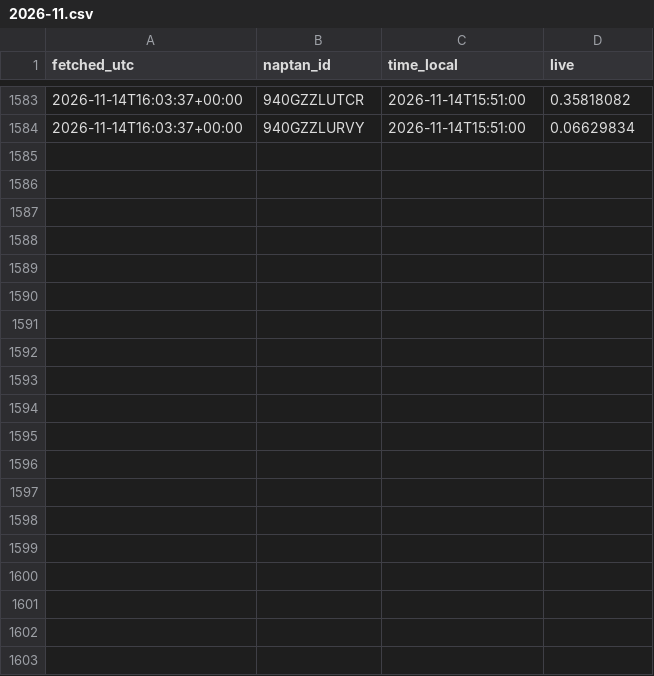
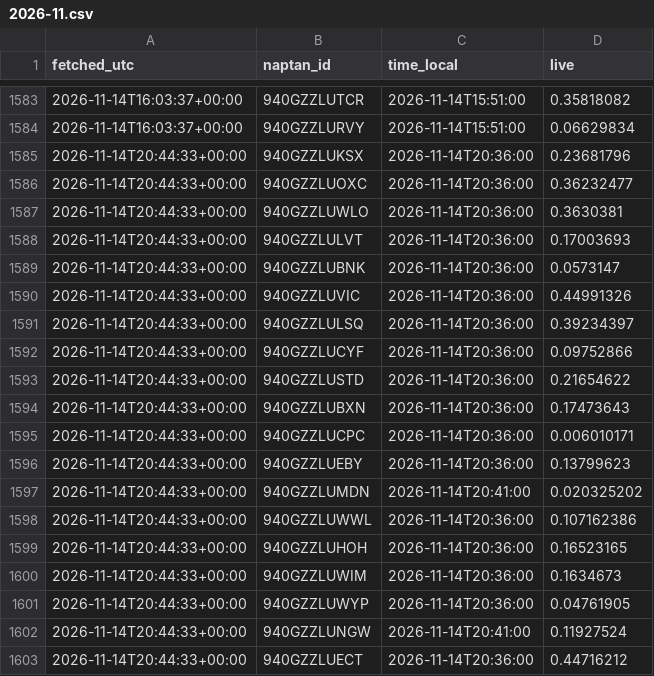
Before and after one commit to patrickridge/tube-crowding, a CSV file: live/2026-11.csv, drawn as a sheet; only a part is shown, gaps mark what is left out; the diff covers the shown part only; the diff names each change by its address in the sheet, - before the commit and + after, or states it on an @@ line.

```diff
--- a/live/2026-11.csv
+++ b/live/2026-11.csv
+row 1585: 2026-11-14T20:44:33+00:00 | 940GZZLUKSX | 2026-11-14T20:36:00 | 0.23681796
+row 1586: 2026-11-14T20:44:33+00:00 | 940GZZLUOXC | 2026-11-14T20:36:00 | 0.36232477
+row 1587: 2026-11-14T20:44:33+00:00 | 940GZZLUWLO | 2026-11-14T20:36:00 | 0.3630381
+row 1588: 2026-11-14T20:44:33+00:00 | 940GZZLULVT | 2026-11-14T20:36:00 | 0.17003693
+row 1589: 2026-11-14T20:44:33+00:00 | 940GZZLUBNK | 2026-11-14T20:36:00 | 0.0573147
+row 1590: 2026-11-14T20:44:33+00:00 | 940GZZLUVIC | 2026-11-14T20:36:00 | 0.44991326
+row 1591: 2026-11-14T20:44:33+00:00 | 940GZZLULSQ | 2026-11-14T20:36:00 | 0.39234397
+row 1592: 2026-11-14T20:44:33+00:00 | 940GZZLUCYF | 2026-11-14T20:36:00 | 0.09752866
+row 1593: 2026-11-14T20:44:33+00:00 | 940GZZLUSTD | 2026-11-14T20:36:00 | 0.21654622
+row 1594: 2026-11-14T20:44:33+00:00 | 940GZZLUBXN | 2026-11-14T20:36:00 | 0.17473643
+row 1595: 2026-11-14T20:44:33+00:00 | 940GZZLUCPC | 2026-11-14T20:36:00 | 0.006010171
+row 1596: 2026-11-14T20:44:33+00:00 | 940GZZLUEBY | 2026-11-14T20:36:00 | 0.13799623
+row 1597: 2026-11-14T20:44:33+00:00 | 940GZZLUMDN | 2026-11-14T20:41:00 | 0.020325202
+row 1598: 2026-11-14T20:44:33+00:00 | 940GZZLUWWL | 2026-11-14T20:36:00 | 0.107162386
+row 1599: 2026-11-14T20:44:33+00:00 | 940GZZLUHOH | 2026-11-14T20:36:00 | 0.16523165
+row 1600: 2026-11-14T20:44:33+00:00 | 940GZZLUWIM | 2026-11-14T20:36:00 | 0.1634673
+row 1601: 2026-11-14T20:44:33+00:00 | 940GZZLUWYP | 2026-11-14T20:36:00 | 0.04761905
+row 1602: 2026-11-14T20:44:33+00:00 | 940GZZLUNGW | 2026-11-14T20:41:00 | 0.11927524
+row 1603: 2026-11-14T20:44:33+00:00 | 940GZZLUECT | 2026-11-14T20:36:00 | 0.44716212
```
Also changed, not shown: 11 added rows elsewhere in this file.
